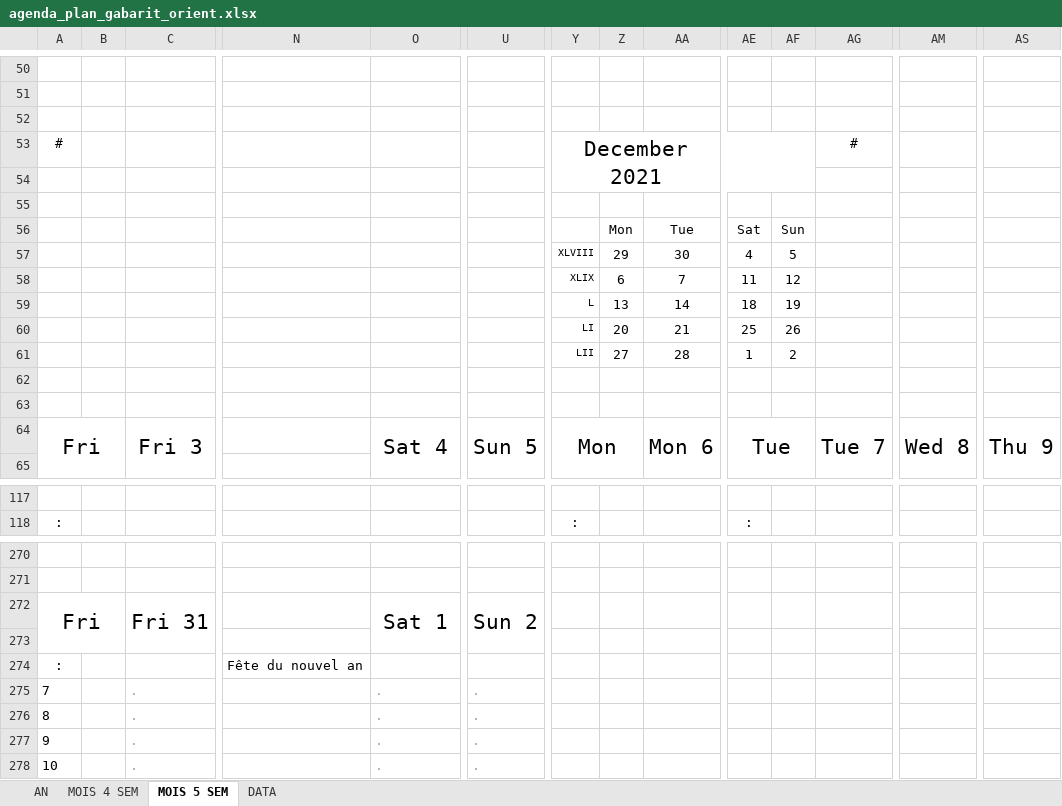
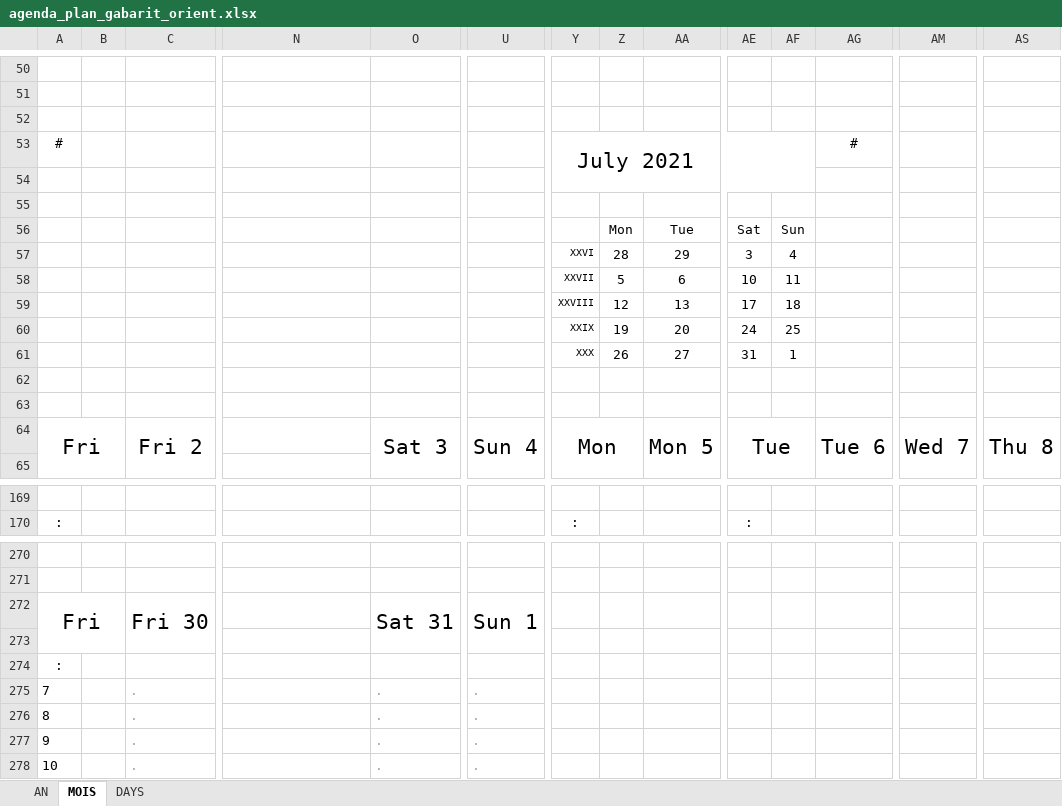
Before and after one commit to chris2fr/gatsby-site-mannfr, an Excel workbook: static/files/articles/2019/a-template-for-a-paper-agenda-planner/agenda_plan_gabarit_orient.xlsx, sheet MOIS, drawn as a sheet; only a part is shown, gaps mark what is left out; values as stored, in another font and other column widths than the file's, no borders; conditional formats not drawn; removed rows and columns are numbered as before the commit, all else as after; rows hold the shown columns only; the diff covers the shown part only; the diff names each change by its address in the sheet, - before the commit and + after, or states it on an @@ line.

```diff
--- a/static/files/articles/2019/a-template-for-a-paper-agenda-planner/agenda_plan_gabarit_orient.xlsx (sheet MOIS)
+++ b/static/files/articles/2019/a-template-for-a-paper-agenda-planner/agenda_plan_gabarit_orient.xlsx (sheet MOIS)
-sheet tab: MOIS 5 SEM
+sheet tab: MOIS
-sheet tab: MOIS 4 SEM
-sheet tab: DATA
+sheet tab: DAYS
-Y53: December 2021
+Y53: July 2021
-row 57:  |  |  |  |  |  | XLVIII | 29 | 30 | 4 | 5
-row 58:  |  |  |  |  |  | XLIX | 6 | 7 | 11 | 12
-row 59:  |  |  |  |  |  | L | 13 | 14 | 18 | 19
-row 60:  |  |  |  |  |  | LI | 20 | 21 | 25 | 26
-row 61:  |  |  |  |  |  | LII | 27 | 28 | 1 | 2
+row 57:  |  |  |  |  |  | XXVI | 28 | 29 | 3 | 4
+row 58:  |  |  |  |  |  | XXVII | 5 | 6 | 10 | 11
+row 59:  |  |  |  |  |  | XXVIII | 12 | 13 | 17 | 18
+row 60:  |  |  |  |  |  | XXIX | 19 | 20 | 24 | 25
+row 61:  |  |  |  |  |  | XXX | 26 | 27 | 31 | 1
-C64: Fri 3
+C64: Fri 2
-O64: Sat 4
+O64: Sat 3
-U64: Sun 5
+U64: Sun 4
-AA64: Mon 6
+AA64: Mon 5
-AG64: Tue 7
+AG64: Tue 6
-AM64: Wed 8
+AM64: Wed 7
-AS64: Thu 9
+AS64: Thu 8
-C272: Fri 31
+C272: Fri 30
-O272: Sat 1
+O272: Sat 31
-U272: Sun 2
+U272: Sun 1
-N274: Fête du nouvel an
+N274: (empty)
```
Also changed, not shown: 55 added rows, 55 removed rows, 17 moved rows, 48 edited cells and merged cells elsewhere in this sheet, sheet AN, formulas that keep their value, charts or pictures, 46 other files.
